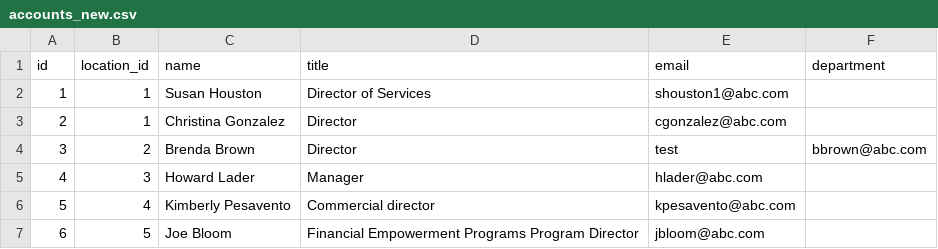
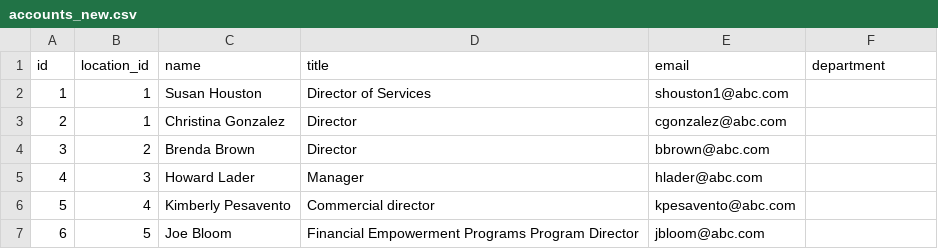
Before and after one commit to Lashchuck/Employee-account-normalizer, a CSV file: accounts_new.csv, drawn as a sheet; only a part is shown.

Commit message:
task1

```diff
--- a/accounts_new.csv
+++ b/accounts_new.csv
@@ -3,3 +3,3 @@ id,location_id,name,title,email,department
 2,1,Christina Gonzalez,Director,cgonzalez@abc.com,
-3,2,Brenda Brown,Director,test,bbrown@abc.com,
+3,2,Brenda Brown,Director,bbrown@abc.com,
 4,3,Howard Lader,Manager,hlader@abc.com,
```
